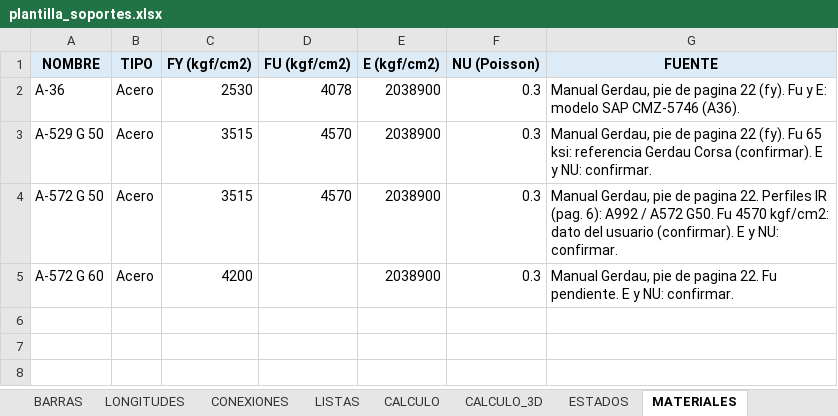
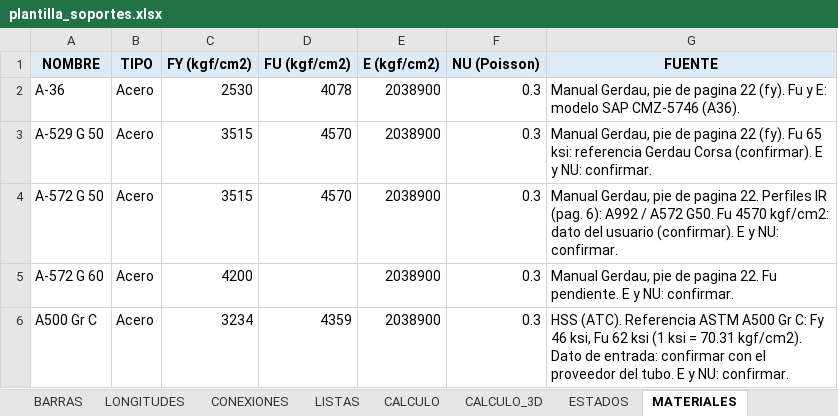
Before and after one commit to mrubilar84-ship-it/APLICACION-CARGAS-FLEXIBILIDAD-.S2K, an Excel workbook: plantilla_soportes.xlsx, sheet MATERIALES, drawn as a sheet; values as stored, in another font and other column widths than the file's, no borders; the diff names each change by its address in the sheet, - before the commit and + after, or states it on an @@ line.

```diff
--- a/plantilla_soportes.xlsx (sheet MATERIALES)
+++ b/plantilla_soportes.xlsx (sheet MATERIALES)
+row 6: A500 Gr C | Acero | 3234 | 4359 | 2038900 | 0.3 | HSS (ATC). Referencia ASTM A500 Gr C: Fy 46 ksi, Fu 62 ksi (1 ksi = 70.31 kgf/cm2). Dato de entrada: confirmar con el proveedor del tubo. E y NU: confirmar.
```
Also changed, not shown: sheet LISTAS, sheet NORMA, charts or pictures, verificacion_posterior/casos_rev02/caso_sismo/planilla_sismo_ENTRADA.xlsx, 12 other files.
